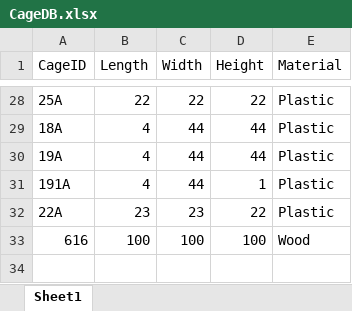
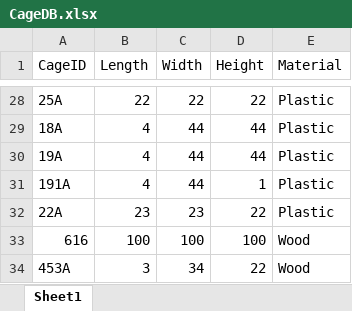
Before and after one commit to yossiii050/FeatherFriend, an Excel workbook: DataBased/CageDB.xlsx, sheet Sheet1, drawn as a sheet; only a part is shown, gaps mark what is left out; values as stored, in another font and other column widths than the file's, no borders; the diff names each change by its address in the sheet, - before the commit and + after, or states it on an @@ line.

```diff
--- a/DataBased/CageDB.xlsx (sheet Sheet1)
+++ b/DataBased/CageDB.xlsx (sheet Sheet1)
+row 34: 453A | 3 | 34 | 22 | Wood
```
Also changed, not shown: 6 other files.
